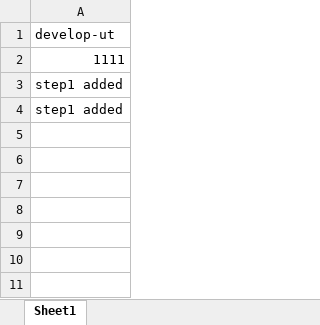
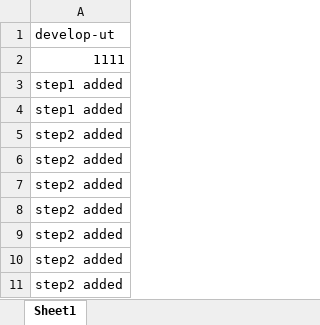
Before and after one commit to acn-gary-g-ren/GitSample, an Excel workbook: sampl1.xlsx, sheet Sheet1, drawn as a sheet; values as stored, in another font and other column widths than the file's, no borders; the diff names each change by its address in the sheet, - before the commit and + after, or states it on an @@ line.

```diff
--- a/sampl1.xlsx (sheet Sheet1)
+++ b/sampl1.xlsx (sheet Sheet1)
+row 5: step2 added
+row 6: step2 added
+row 7: step2 added
+row 8: step2 added
+row 9: step2 added
+row 10: step2 added
+row 11: step2 added
```
Also changed, not shown: sample1.xlsx.
